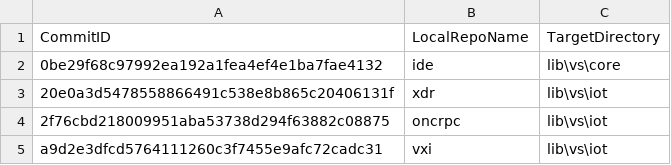
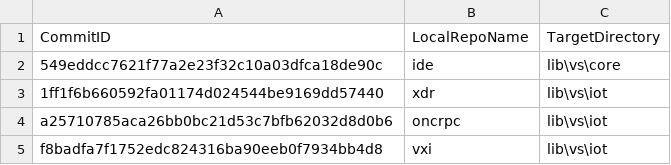
Before and after one commit to ATECoder/dn.vxi11, a CSV file: externalReposCommits.csv, drawn as a sheet.

```diff
--- a/externalReposCommits.csv
+++ b/externalReposCommits.csv
@@ -1,5 +1,5 @@
 CommitID,LocalRepoName,TargetDirectory
-0be29f68c97992ea192a1fea4ef4e1ba7fae4132,ide,lib\vs\core
-20e0a3d5478558866491c538e8b865c20406131f,xdr,lib\vs\iot
-2f76cbd218009951aba53738d294f63882c08875,oncrpc,lib\vs\iot
-a9d2e3dfcd5764111260c3f7455e9afc72cadc31,vxi,lib\vs\iot
+549eddcc7621f77a2e23f32c10a03dfca18de90c,ide,lib\vs\core
+1ff1f6b660592fa01174d024544be9169dd57440,xdr,lib\vs\iot
+a25710785aca26bb0bc21d53c7bfb62032d8d0b6,oncrpc,lib\vs\iot
+f8badfa7f1752edc824316ba90eeb0f7934bb4d8,vxi,lib\vs\iot
```
Also changed, not shown: 2 other files.
